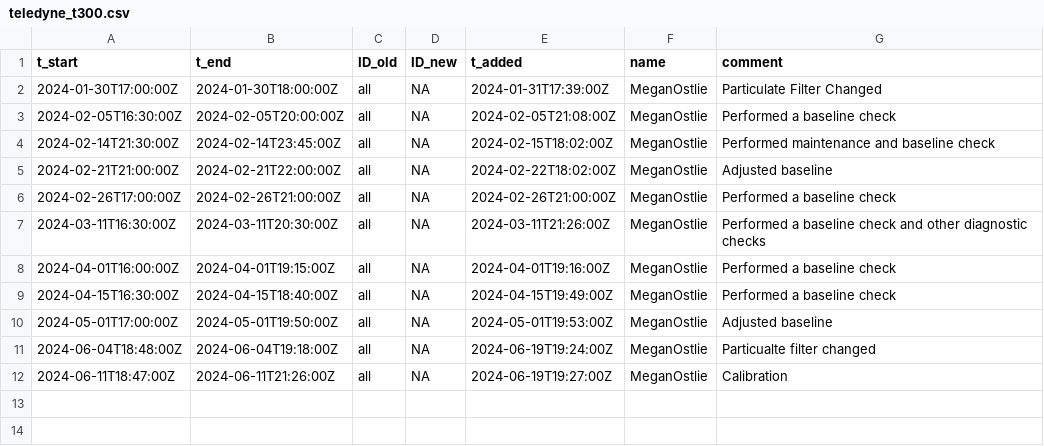
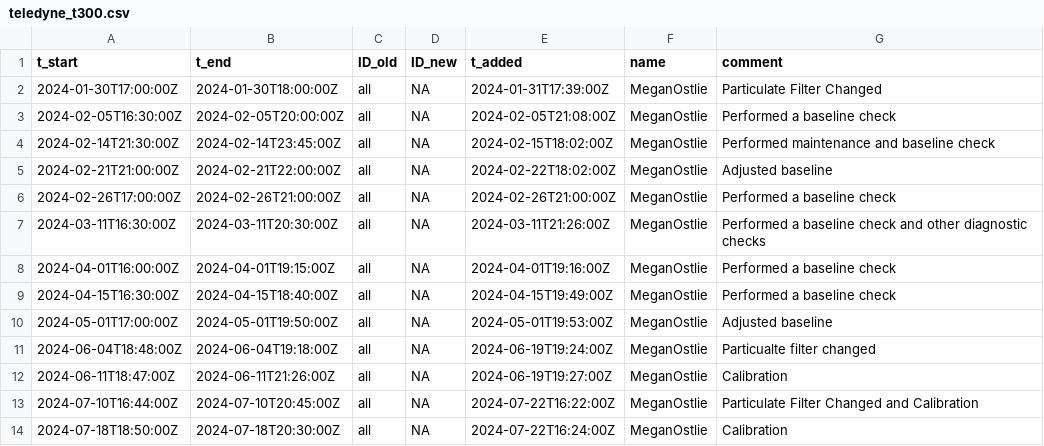
Before and after one commit to uataq/data-pipeline, a CSV file: bad/wbb/teledyne_t300.csv, drawn as a sheet.

Commit message:
Update teledyne_t300.csv

```diff
--- a/bad/wbb/teledyne_t300.csv
+++ b/bad/wbb/teledyne_t300.csv
@@ -12 +12,3 @@ t_start,t_end,ID_old,ID_new,t_added,name,comment
 2024-06-11T18:47:00Z,2024-06-11T21:26:00Z,all,NA,2024-06-19T19:27:00Z,MeganOstlie,Calibration
+2024-07-10T16:44:00Z,2024-07-10T20:45:00Z,all,NA,2024-07-22T16:22:00Z,MeganOstlie,Particulate Filter Changed and Calibration
+2024-07-18T18:50:00Z,2024-07-18T20:30:00Z,all,NA,2024-07-22T16:24:00Z,MeganOstlie,Calibration
```
